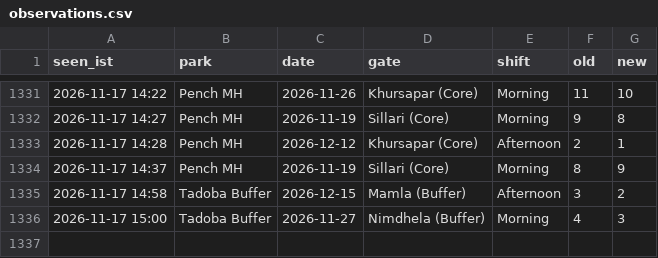
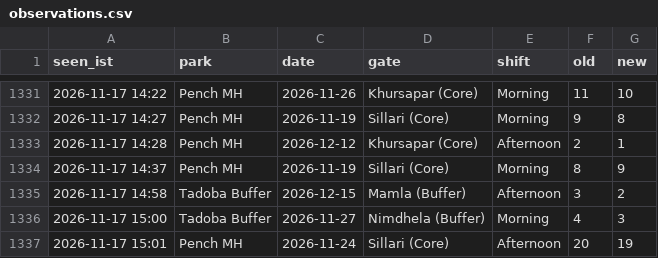
Before and after one commit to tnmytanny/safari-watcher, a CSV file: observations.csv, drawn as a sheet; only a part is shown, gaps mark what is left out.

```diff
--- a/observations.csv
+++ b/observations.csv
@@ -1336 +1336,2 @@ seen_ist,park,date,gate,shift,old,new
 2026-11-17 15:00,Tadoba Buffer,2026-11-27,"Nimdhela (Buffer)",Morning,4,3
+2026-11-17 15:01,Pench MH,2026-11-24,"Sillari (Core)",Afternoon,20,19
```
Also changed, not shown: 1 other file.
